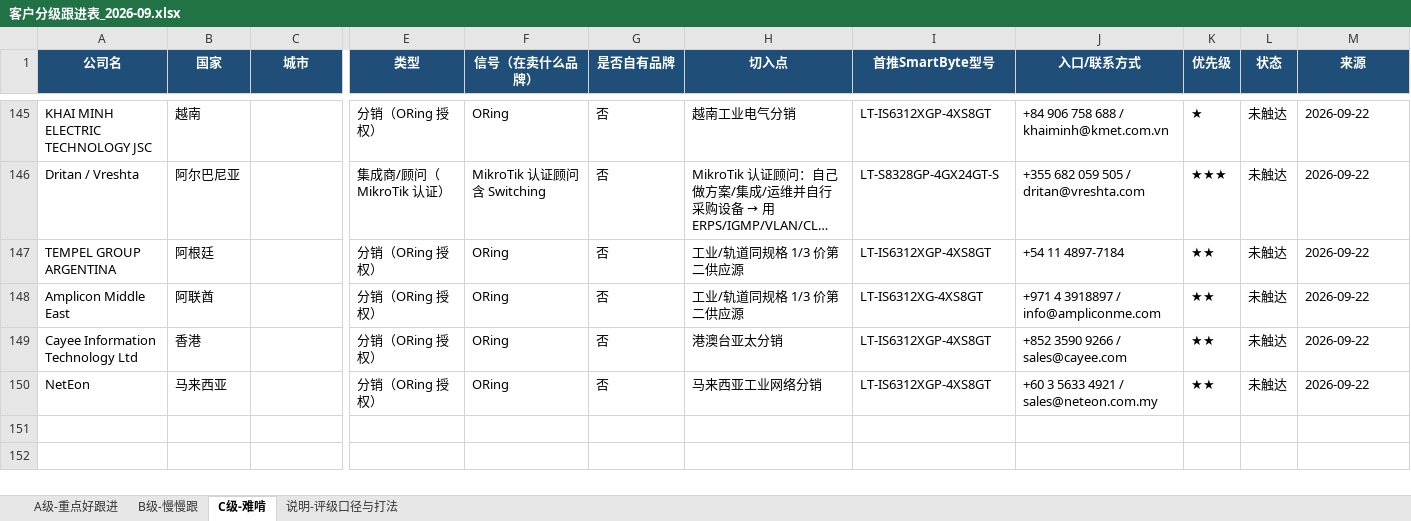
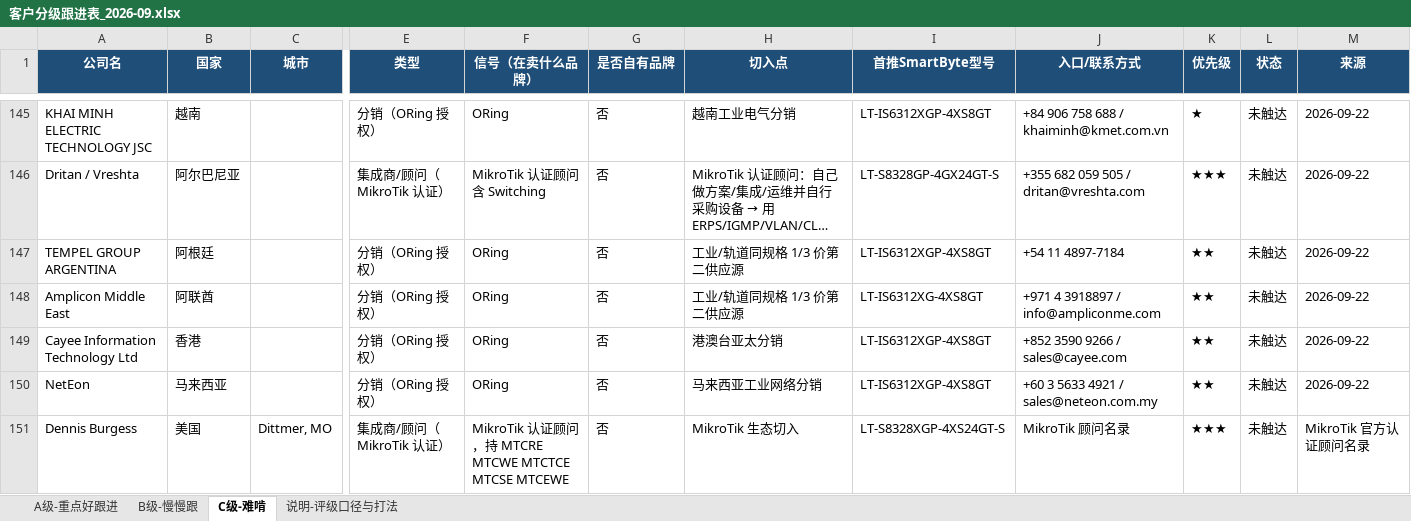
Before and after one commit to SimonSaga-202306/mikrotik-info, an Excel workbook: 客户分级跟进表_2026-09.xlsx, sheet C级-难啃, drawn as a sheet; only a part is shown, gaps mark what is left out; long unchanged cells end in …; values as stored, in another font and other column widths than the file's, no borders; rows hold the shown columns only; the diff names each change by its address in the sheet, - before the commit and + after, or states it on an @@ line.

Commit message:
Add 11 US MikroTik consultants; 741 -> 752
United States was the largest untouched block: 115 rows carrying only 6
A grades. Eleven consultants added, four more were already present.

US consultants mostly do not hold MTCSWE - only Michael Omondi does and
he was already captured at A-064 - so most of these land in B. Two did
reach A: Amin Dashti in California and Christopher Fikes in Silsbee,
Texas, who has two decades of education and public-sector work including
switching and VLAN. A goes 91 to 93 and the US goes from 6 A grades to 8.

Names worth knowing in this batch: Dennis Burgess in Missouri, a senior
figure in the US WISP community doing large-scale WISP engineering, and
Steve Discher, author of RouterOS by Example, who ran his own WISP for
over six years.

The numbering work from the previous commit holds. The 91 A grades the
user has been working through are untouched, and the two new ones land
at A-092 and A-093.

Co-authored-by: arena-agent <297053741+arena-agent@users.noreply.github.com>

```diff
--- a/客户分级跟进表_2026-09.xlsx (sheet C级-难啃)
+++ b/客户分级跟进表_2026-09.xlsx (sheet C级-难啃)
+row 151: Dennis Burgess | 美国 | Dittmer, MO | 集成商/顾问（MikroTik 认证） | MikroTik 认证顾问，持 MTCRE MTCWE MTCTCE MTCSE MTCEWE | 否 | MikroTik 生态切入 | LT-S8328XGP-4XS24GT-S | MikroTik 顾问名录 | ★★★ | 未触达 | MikroTik 官方认证顾问名录
```
Also changed, not shown: sheet B级-慢慢跟, sheet A级-重点好跟进, MikroTik_vs_SmartByte_替代对照表.xlsx, 14 other files.
